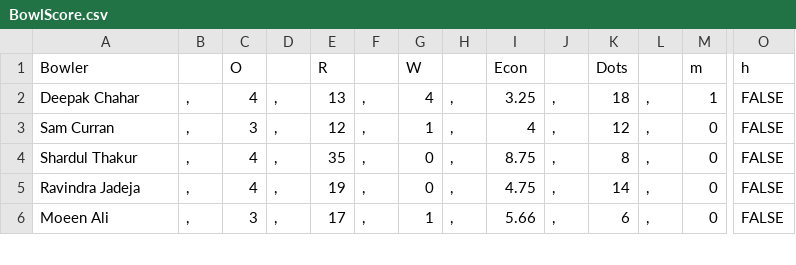
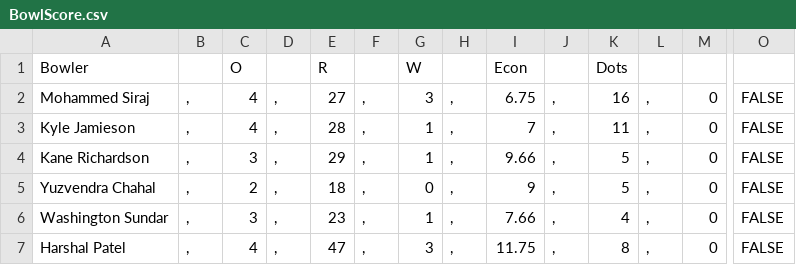
Before and after one commit to JiyaRashi/IPLFranchise2021, a CSV file: Data/MatchPoints/16/BowlScore.csv, drawn as a sheet; only a part is shown, gaps mark what is left out; rows hold the shown columns only; the diff covers the shown part only; the diff names each change by its address in the sheet, - before the commit and + after, or states it on an @@ line.

```diff
--- a/Data/MatchPoints/16/BowlScore.csv
+++ b/Data/MatchPoints/16/BowlScore.csv
-M1: m
+M1: (empty)
-O1: h
+O1: (empty)
-A2: Deepak Chahar
+A2: Mohammed Siraj
-E2: 13
+E2: 27
-G2: 4
+G2: 3
-I2: 3.25
+I2: 6.75
-K2: 18
+K2: 16
-M2: 1
+M2: 0
-A3: Sam Curran
+A3: Kyle Jamieson
-C3: 3
+C3: 4
-E3: 12
+E3: 28
-I3: 4
+I3: 7
-K3: 12
+K3: 11
-A4: Shardul Thakur
+A4: Kane Richardson
-C4: 4
+C4: 3
-E4: 35
+E4: 29
-G4: 0
+G4: 1
-I4: 8.75
+I4: 9.66
-K4: 8
+K4: 5
-A5: Ravindra Jadeja
+A5: Yuzvendra Chahal
-C5: 4
+C5: 2
-E5: 19
+E5: 18
-I5: 4.75
+I5: 9
-K5: 14
+K5: 5
-A6: Moeen Ali
+A6: Washington Sundar
-E6: 17
+E6: 23
-I6: 5.66
+I6: 7.66
-K6: 6
+K6: 4
+row 7: Harshal Patel | , | 4 | , | 47 | , | 3 | , | 11.75 | , | 8 | , | 0 | FALSE
```
Also changed, not shown: 30 edited cells elsewhere in this file, Data/MatchPoints/16/BatScore.csv.
